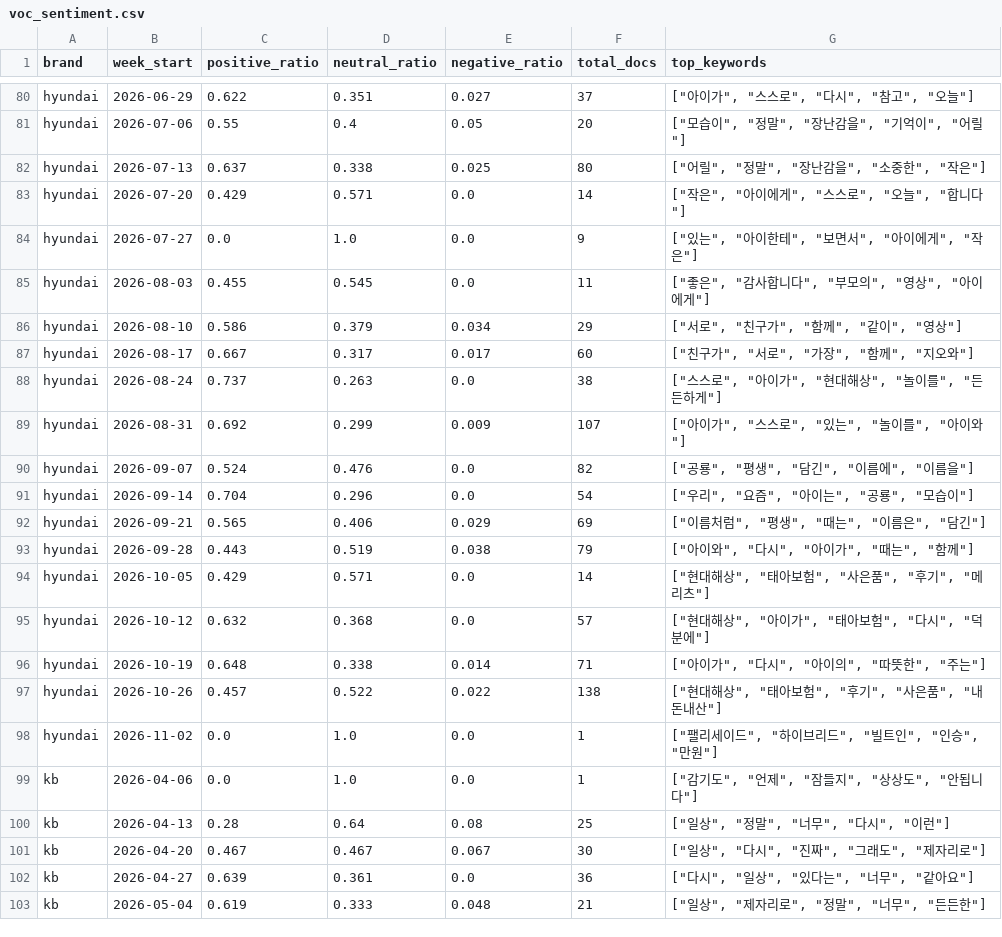
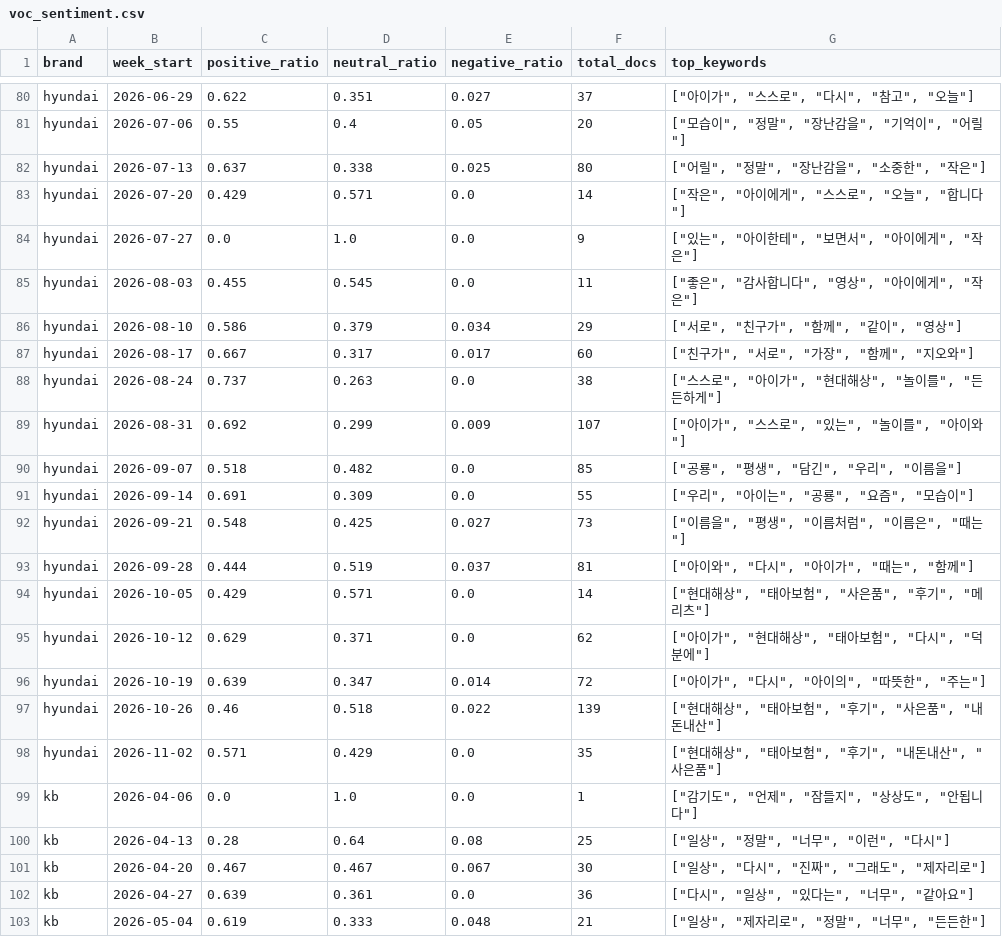
Before and after one commit to ChangyeolAidenOh/cx-reporting, a CSV file: data/exports/voc_sentiment.csv, drawn as a sheet; only a part is shown, gaps mark what is left out; the diff covers the shown part only.

```diff
--- a/data/exports/voc_sentiment.csv
+++ b/data/exports/voc_sentiment.csv
@@ -84,3 +84,3 @@ hyundai,2026-07-20,0.429,0.571,0.0,14,"[""작은"", ""아이에게"", ""스스
 hyundai,2026-07-27,0.0,1.0,0.0,9,"[""있는"", ""아이한테"", ""보면서"", ""아이에게"", ""작은""]"
-hyundai,2026-08-03,0.455,0.545,0.0,11,"[""좋은"", ""감사합니다"", ""부모의"", ""영상"", ""아이에게""]"
+hyundai,2026-08-03,0.455,0.545,0.0,11,"[""좋은"", ""감사합니다"", ""영상"", ""아이에게"", ""작은""]"
 hyundai,2026-08-10,0.586,0.379,0.034,29,"[""서로"", ""친구가"", ""함께"", ""같이"", ""영상""]"
@@ -89,13 +89,13 @@ hyundai,2026-08-24,0.737,0.263,0.0,38,"[""스스로"", ""아이가"", ""현대
 hyundai,2026-08-31,0.692,0.299,0.009,107,"[""아이가"", ""스스로"", ""있는"", ""놀이를"", ""아이와""]"
-hyundai,2026-09-07,0.524,0.476,0.0,82,"[""공룡"", ""평생"", ""담긴"", ""이름에"", ""이름을""]"
-hyundai,2026-09-14,0.704,0.296,0.0,54,"[""우리"", ""요즘"", ""아이는"", ""공룡"", ""모습이""]"
-hyundai,2026-09-21,0.565,0.406,0.029,69,"[""이름처럼"", ""평생"", ""때는"", ""이름은"", ""담긴""]"
-hyundai,2026-09-28,0.443,0.519,0.038,79,"[""아이와"", ""다시"", ""아이가"", ""때는"", ""함께""]"
+hyundai,2026-09-07,0.518,0.482,0.0,85,"[""공룡"", ""평생"", ""담긴"", ""우리"", ""이름을""]"
+hyundai,2026-09-14,0.691,0.309,0.0,55,"[""우리"", ""아이는"", ""공룡"", ""요즘"", ""모습이""]"
+hyundai,2026-09-21,0.548,0.425,0.027,73,"[""이름을"", ""평생"", ""이름처럼"", ""이름은"", ""때는""]"
+hyundai,2026-09-28,0.444,0.519,0.037,81,"[""아이와"", ""다시"", ""아이가"", ""때는"", ""함께""]"
 hyundai,2026-10-05,0.429,0.571,0.0,14,"[""현대해상"", ""태아보험"", ""사은품"", ""후기"", ""메리츠""]"
-hyundai,2026-10-12,0.632,0.368,0.0,57,"[""현대해상"", ""아이가"", ""태아보험"", ""다시"", ""덕분에""]"
-hyundai,2026-10-19,0.648,0.338,0.014,71,"[""아이가"", ""다시"", ""아이의"", ""따뜻한"", ""주는""]"
-hyundai,2026-10-26,0.457,0.522,0.022,138,"[""현대해상"", ""태아보험"", ""후기"", ""사은품"", ""내돈내산""]"
-hyundai,2026-11-02,0.0,1.0,0.0,1,"[""팰리세이드"", ""하이브리드"", ""빌트인"", ""인승"", ""만원""]"
+hyundai,2026-10-12,0.629,0.371,0.0,62,"[""아이가"", ""현대해상"", ""태아보험"", ""다시"", ""덕분에""]"
+hyundai,2026-10-19,0.639,0.347,0.014,72,"[""아이가"", ""다시"", ""아이의"", ""따뜻한"", ""주는""]"
+hyundai,2026-10-26,0.46,0.518,0.022,139,"[""현대해상"", ""태아보험"", ""후기"", ""사은품"", ""내돈내산""]"
+hyundai,2026-11-02,0.571,0.429,0.0,35,"[""현대해상"", ""태아보험"", ""후기"", ""내돈내산"", ""사은품""]"
 kb,2026-04-06,0.0,1.0,0.0,1,"[""감기도"", ""언제"", ""잠들지"", ""상상도"", ""안됩니다""]"
-kb,2026-04-13,0.28,0.64,0.08,25,"[""일상"", ""정말"", ""너무"", ""다시"", ""이런""]"
+kb,2026-04-13,0.28,0.64,0.08,25,"[""일상"", ""정말"", ""너무"", ""이런"", ""다시""]"
 kb,2026-04-20,0.467,0.467,0.067,30,"[""일상"", ""다시"", ""진짜"", ""그래도"", ""제자리로""]"
```
Also changed, not shown: 96 edited cells elsewhere in this file, data/exports/brand_category_test.csv, data/exports/brand_search_weekly.csv, 12 other files.
